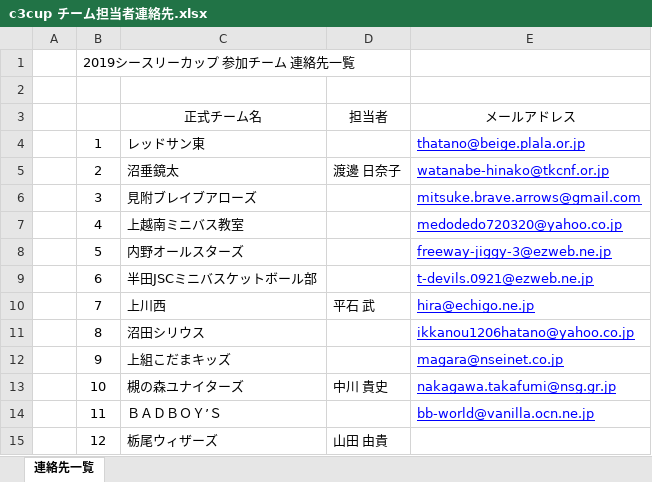
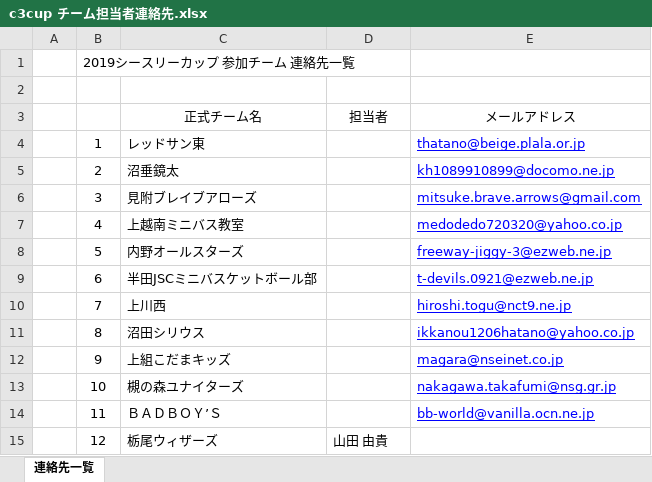
Before and after one commit to glambizm/wisusb, an Excel workbook: 平成31年度/シースリーカップ/c3cup チーム担当者連絡先.xlsx, sheet 連絡先一覧, drawn as a sheet; values as stored, in another font and other column widths than the file's, no borders; the diff names each change by its address in the sheet, - before the commit and + after, or states it on an @@ line.

Commit message:
20190619-2

```diff
--- a/平成31年度/シースリーカップ/c3cup チーム担当者連絡先.xlsx (sheet 連絡先一覧)
+++ b/平成31年度/シースリーカップ/c3cup チーム担当者連絡先.xlsx (sheet 連絡先一覧)
-D5: 渡邊 日奈子
+D5: (empty)
-E5: watanabe-hinako@tkcnf.or.jp
+E5: kh1089910899@docomo.ne.jp
-D10: 平石 武
+D10: (empty)
-E10: hira@echigo.ne.jp
+E10: hiroshi.togu@nct9.ne.jp
-D13: 中川 貴史
+D13: (empty)
```
